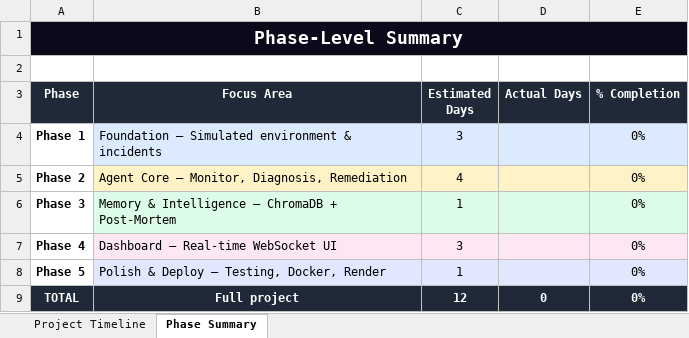
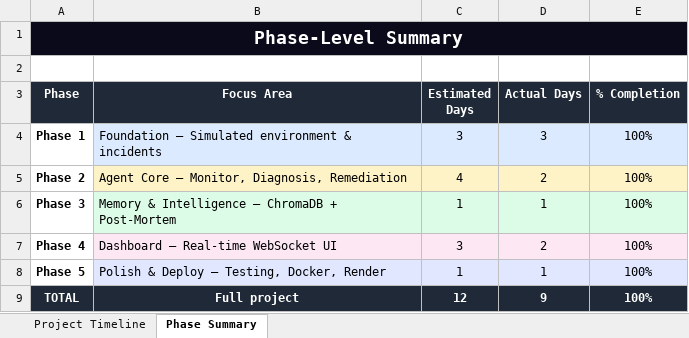
Before and after one commit to VnMxMadMax/devops-agent, an Excel workbook: Project_timeline.xlsx, sheet Phase Summary, drawn as a sheet; values as stored, in another font and other column widths than the file's, no borders; the diff names each change by its address in the sheet, - before the commit and + after, or states it on an @@ line.

```diff
--- a/Project_timeline.xlsx (sheet Phase Summary)
+++ b/Project_timeline.xlsx (sheet Phase Summary)
-D4 (Actual Days): (empty)
+D4 (Actual Days): 3
-E4:E9 (% Completion): 0%
+E4:E9 (% Completion): 100%
-D5 (Actual Days): (empty)
+D5 (Actual Days): 2
-D6 (Actual Days): (empty)
+D6 (Actual Days): 1
-D7 (Actual Days): (empty)
+D7 (Actual Days): 2
-D8 (Actual Days): (empty)
+D8 (Actual Days): 1
-D9 (Actual Days): 0
+D9 (Actual Days): 9
```
Also changed, not shown: sheet Project Timeline, 1 other file.
